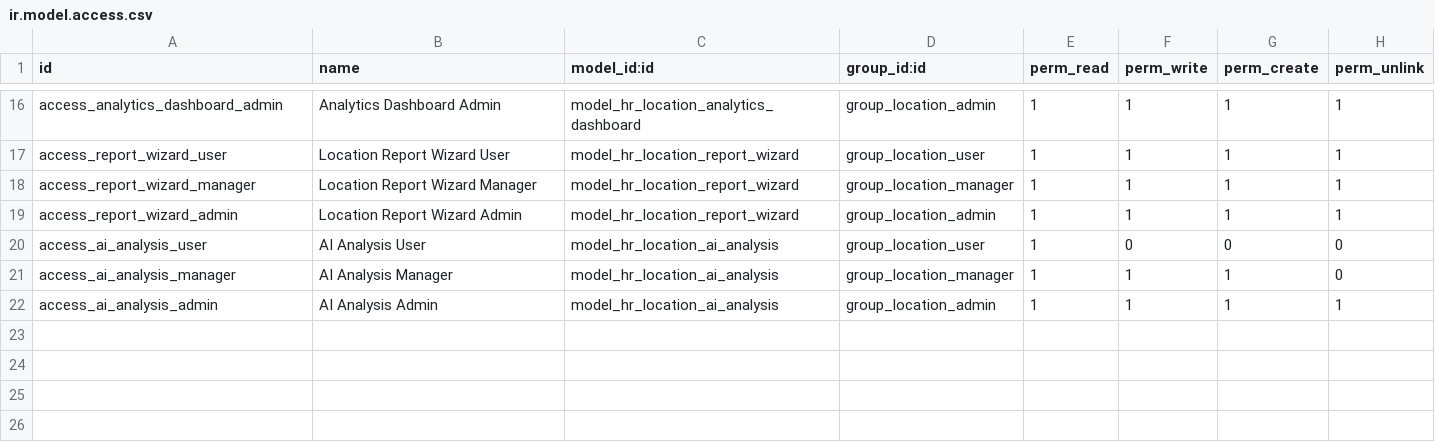
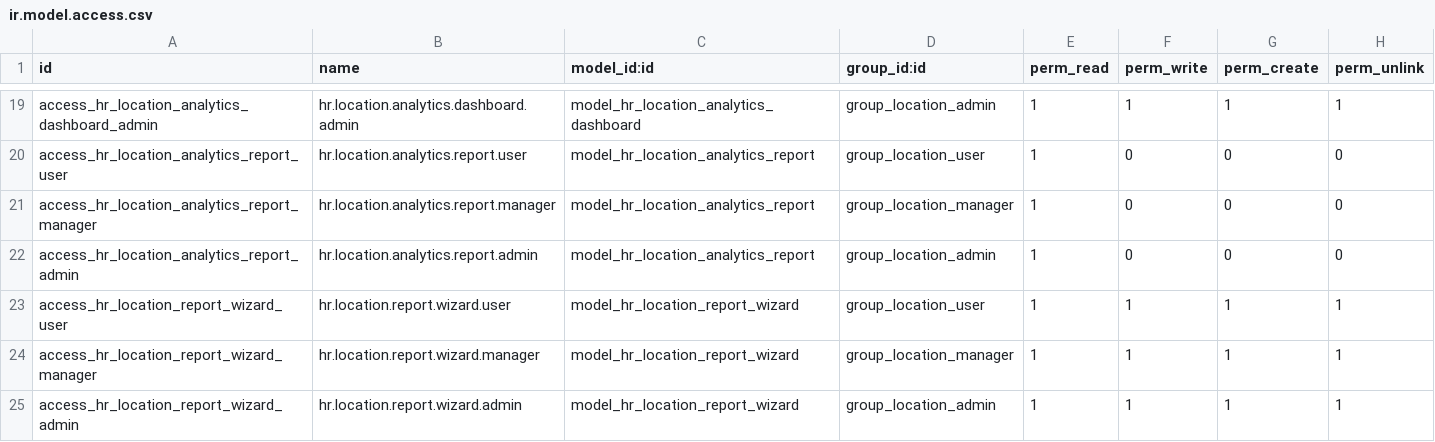
Before and after one commit to Shauryainfotech-glitch/Shaurya-Infotech, a CSV file: custom/addons/employee_location_tracker/security/ir.model.access.csv, drawn as a sheet; only a part is shown, gaps mark what is left out; removed rows and columns are numbered as before the commit, all else as after; the diff covers the shown part only; the diff names each change by its address in the sheet, - before the commit and + after, or states it on an @@ line.

```diff
--- a/custom/addons/employee_location_tracker/security/ir.model.access.csv
+++ b/custom/addons/employee_location_tracker/security/ir.model.access.csv
-A19 (id): access_analytics_dashboard_admin
+A19 (id): access_hr_location_analytics_dashboard_admin
-B19 (name): Analytics Dashboard Admin
+B19 (name): hr.location.analytics.dashboard.admin
+row 20: access_hr_location_analytics_report_user | hr.location.analytics.report.user | model_hr_location_analytics_report | group_location_user | 1 | 0 | 0 | 0
+row 21: access_hr_location_analytics_report_manager | hr.location.analytics.report.manager | model_hr_location_analytics_report | group_location_manager | 1 | 0 | 0 | 0
+row 22: access_hr_location_analytics_report_admin | hr.location.analytics.report.admin | model_hr_location_analytics_report | group_location_admin | 1 | 0 | 0 | 0
-A23 (id): access_report_wizard_user
+A23 (id): access_hr_location_report_wizard_user
-B23 (name): Location Report Wizard User
+B23 (name): hr.location.report.wizard.user
-A24 (id): access_report_wizard_manager
+A24 (id): access_hr_location_report_wizard_manager
-B24 (name): Location Report Wizard Manager
+B24 (name): hr.location.report.wizard.manager
-A25 (id): access_report_wizard_admin
+A25 (id): access_hr_location_report_wizard_admin
-B25 (name): Location Report Wizard Admin
+B25 (name): hr.location.report.wizard.admin
-row 20: access_ai_analysis_user | AI Analysis User | model_hr_location_ai_analysis | group_location_user | 1 | 0 | 0 | 0
-row 21: access_ai_analysis_manager | AI Analysis Manager | model_hr_location_ai_analysis | group_location_manager | 1 | 1 | 1 | 0
-row 22: access_ai_analysis_admin | AI Analysis Admin | model_hr_location_ai_analysis | group_location_admin | 1 | 1 | 1 | 1
```
Also changed, not shown: 3 added rows and 28 edited cells elsewhere in this file, 3 other files.
